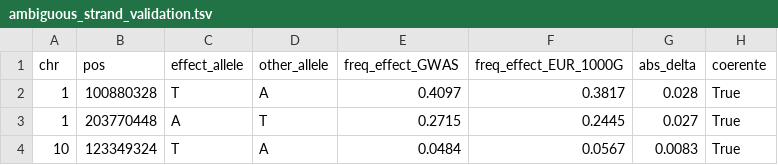
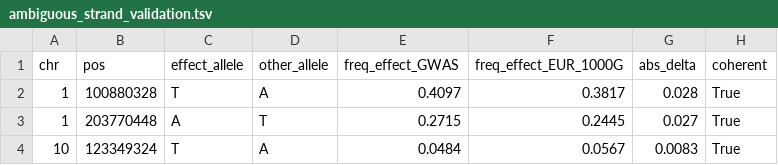
Before and after one commit to alisongonpereira/1000genomes_pgs_portability, a TSV file: 02_harmonization_configs/ambiguous_strand_validation.tsv, drawn as a sheet; only a part is shown.

```diff
--- a/02_harmonization_configs/ambiguous_strand_validation.tsv
+++ b/02_harmonization_configs/ambiguous_strand_validation.tsv
@@ -1,2 +1,2 @@
-chr	pos	effect_allele	other_allele	freq_effect_GWAS	freq_effect_EUR_1000G	abs_delta	coerente
+chr	pos	effect_allele	other_allele	freq_effect_GWAS	freq_effect_EUR_1000G	abs_delta	coherent
 1	100880328	T	A	0.4097	0.3817	0.028	True
```
Also changed, not shown: 04_factorial/factorial_Dgh.tsv, 04_factorial/factorial_interaction.tsv, 10 other files.
